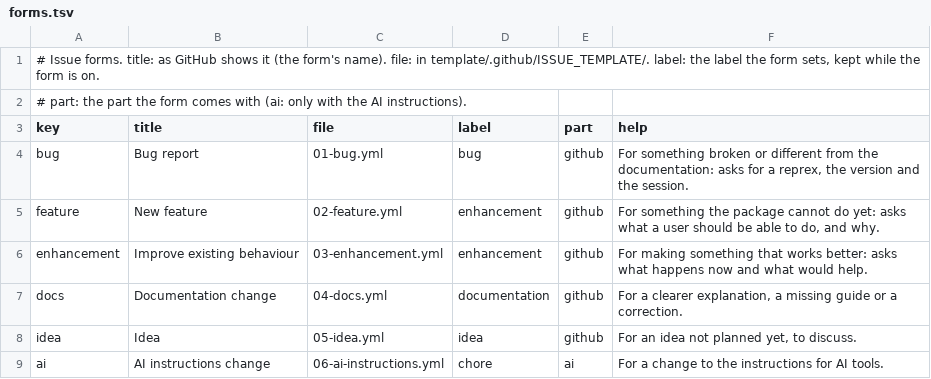
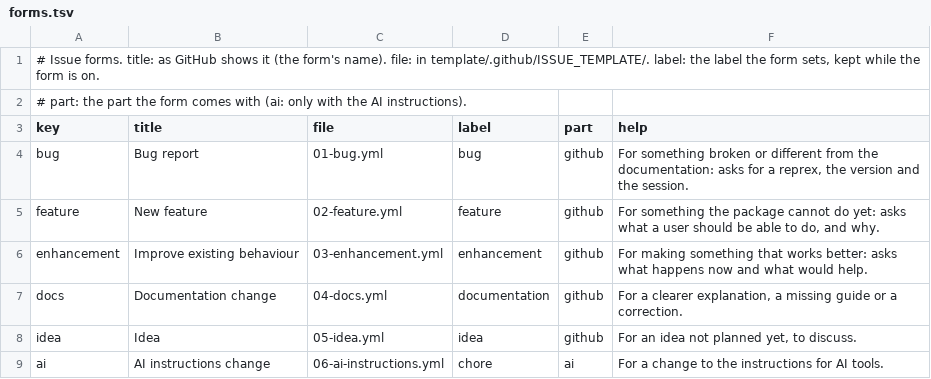
Before and after one commit to insightsurge/launchR, a TSV file: lists/forms.tsv, drawn as a sheet.

```diff
--- a/lists/forms.tsv
+++ b/lists/forms.tsv
@@ -4,3 +4,3 @@ key	title	file	label	part	help
 bug	Bug report	01-bug.yml	bug	github	For something broken or different from the documentation: asks for a reprex, the version and the session.
-feature	New feature	02-feature.yml	enhancement	github	For something the package cannot do yet: asks what a user should be able to do, and why.
+feature	New feature	02-feature.yml	feature	github	For something the package cannot do yet: asks what a user should be able to do, and why.
 enhancement	Improve existing behaviour	03-enhancement.yml	enhancement	github	For making something that works better: asks what happens now and what would help.
```
Also changed, not shown: lists/checks.tsv, lists/labels.tsv, 11 other files.
